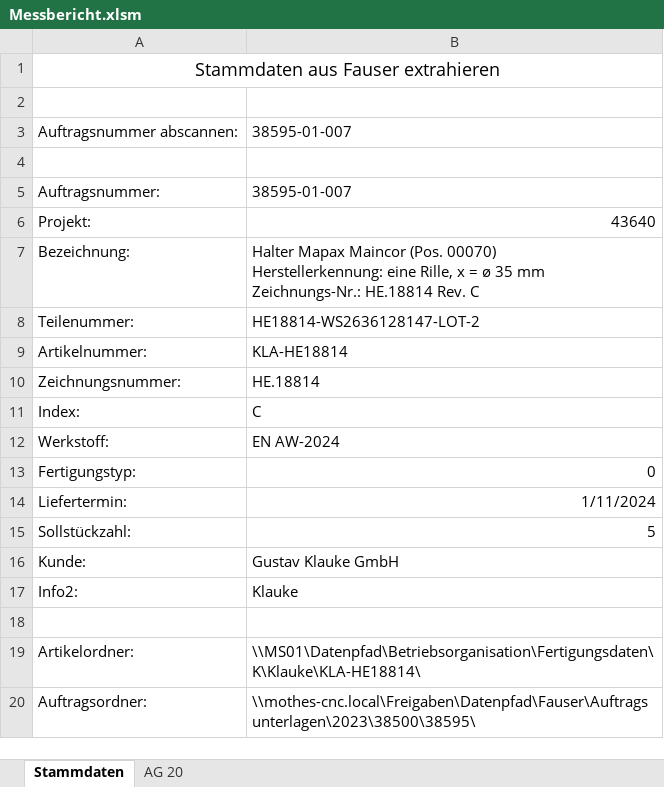
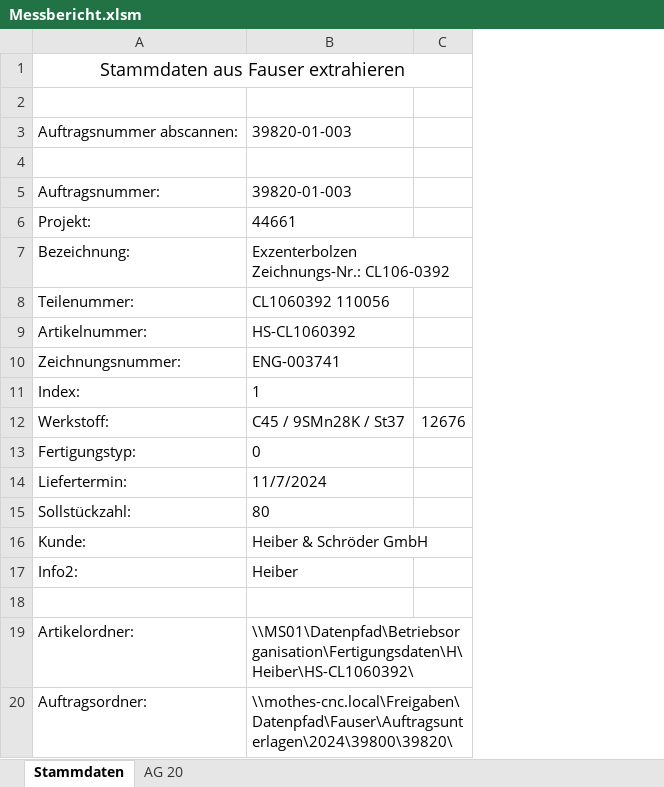
Before and after one commit to Thamedio/Messbericht, an Excel workbook: Messbericht.xlsm, sheet Stammdaten, drawn as a sheet; values as stored, in another font and other column widths than the file's, no borders; removed rows and columns are numbered as before the commit, all else as after; ↵ is a line break in a cell; the diff names each change by its address in the sheet, - before the commit and + after, or states it on an @@ line.

```diff
--- a/Messbericht.xlsm (sheet Stammdaten)
+++ b/Messbericht.xlsm (sheet Stammdaten)
-column B, rows 3-20: 38595-01-007 |  | 38595-01-007 | 43640 | Halter Mapax Maincor (Pos. 00070) ↵ Herstellerkennung: eine Rille, x = ø 35 mm ↵ Zeichnungs-Nr.: HE.18814 Rev. C | HE18814-WS2636128147-LOT-2 | KLA-HE18814 | HE.18814 | C | EN AW-2024 | 0 | 1/11/2024 | 5 | Gustav Klauke GmbH | Klauke |  | \\MS01\Datenpfad\Betriebsorganisation\Fertigungsdaten\K\Klauke\KLA-HE18814\ | \\mothes-cnc.local\Freigaben\Datenpfad\Fauser\Auftragsunterlagen\2023\38500\38595\
+column B, rows 3-20: 39820-01-003 |  | 39820-01-003 | 44661 | Exzenterbolzen ↵ Zeichnungs-Nr.: CL106-0392 | CL1060392 110056 | HS-CL1060392 | ENG-003741 | 1 | C45 / 9SMn28K / St37 | 0 | 11/7/2024 | 80 | Heiber & Schröder GmbH | Heiber |  | \\MS01\Datenpfad\Betriebsorganisation\Fertigungsdaten\H\Heiber\HS-CL1060392\ | \\mothes-cnc.local\Freigaben\Datenpfad\Fauser\Auftragsunterlagen\2024\39800\39820\
+column C, row 12: 12676
```
Also changed, not shown: sheet AG 20, 1 other file.
